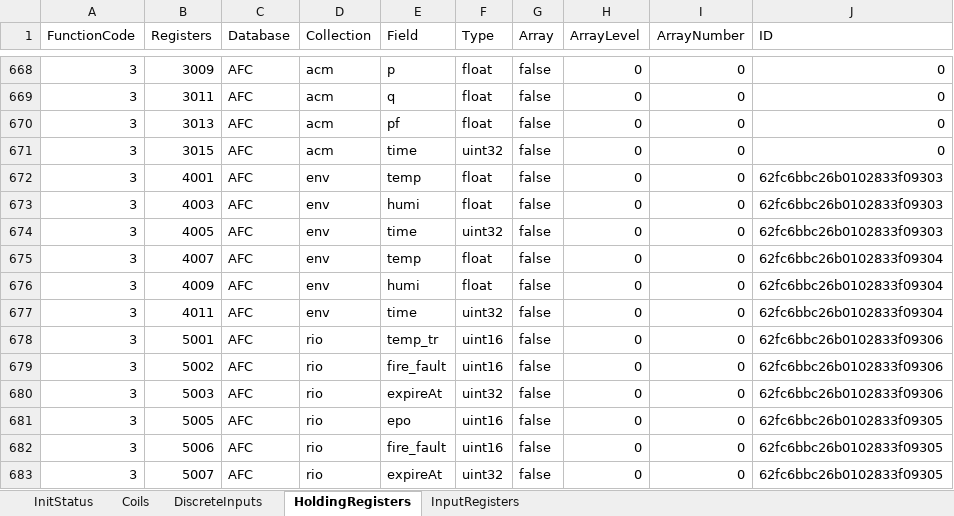
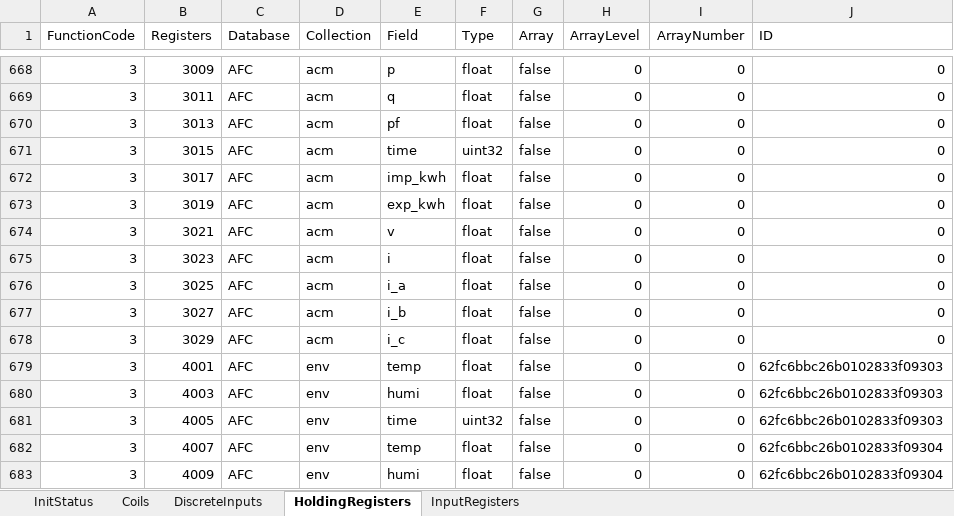
Before and after one commit to Wynnlin329/modbus_slave_server, an Excel workbook: modbus_server/mappingTable完整包含temp_cell.xlsx, sheet HoldingRegisters, drawn as a sheet; only a part is shown, gaps mark what is left out; the shorter side is filled out with more unchanged rows; values as stored, in another font and other column widths than the file's, no borders; the diff names each change by its address in the sheet, - before the commit and + after, or states it on an @@ line.

Commit message:
mappingTable修改

```diff
--- a/modbus_server/mappingTable完整包含temp_cell.xlsx (sheet HoldingRegisters)
+++ b/modbus_server/mappingTable完整包含temp_cell.xlsx (sheet HoldingRegisters)
+row 672: 3 | 3017 | AFC | acm | imp_kwh | float | false | 0 | 0 | 0
+row 673: 3 | 3019 | AFC | acm | exp_kwh | float | false | 0 | 0 | 0
+row 674: 3 | 3021 | AFC | acm | v | float | false | 0 | 0 | 0
+row 675: 3 | 3023 | AFC | acm | i | float | false | 0 | 0 | 0
+row 676: 3 | 3025 | AFC | acm | i_a | float | false | 0 | 0 | 0
+row 677: 3 | 3027 | AFC | acm | i_b | float | false | 0 | 0 | 0
+row 678: 3 | 3029 | AFC | acm | i_c | float | false | 0 | 0 | 0
```
